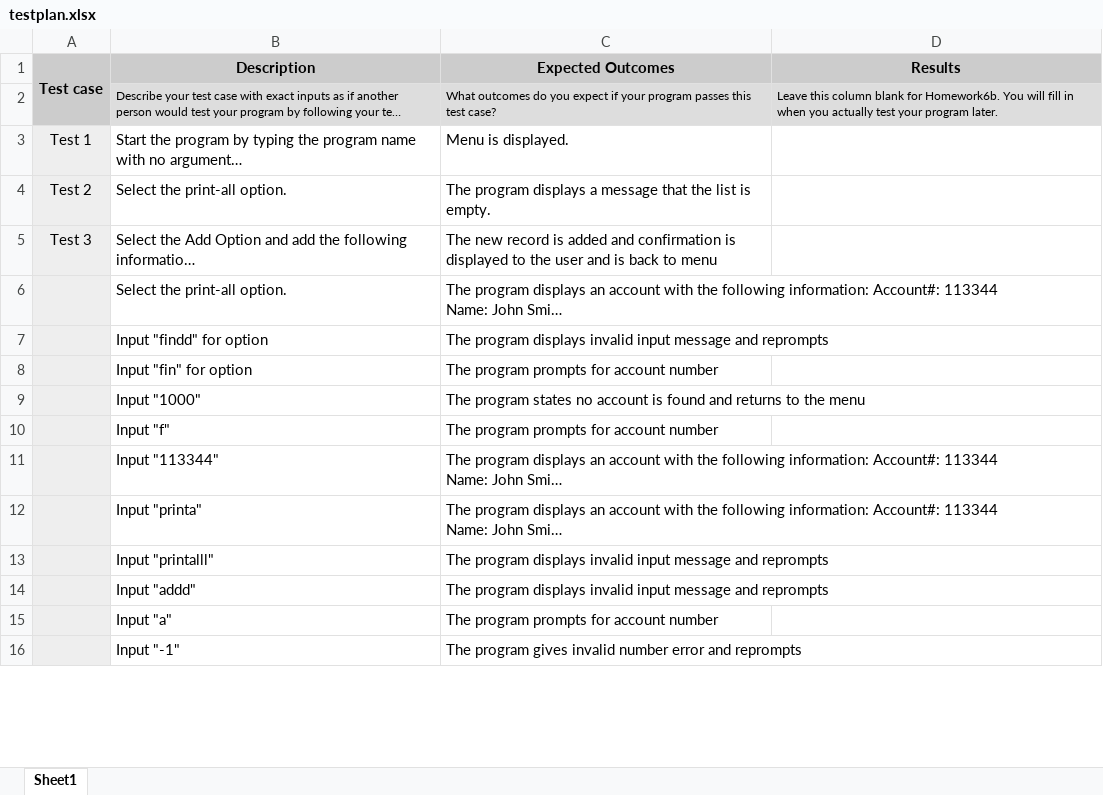
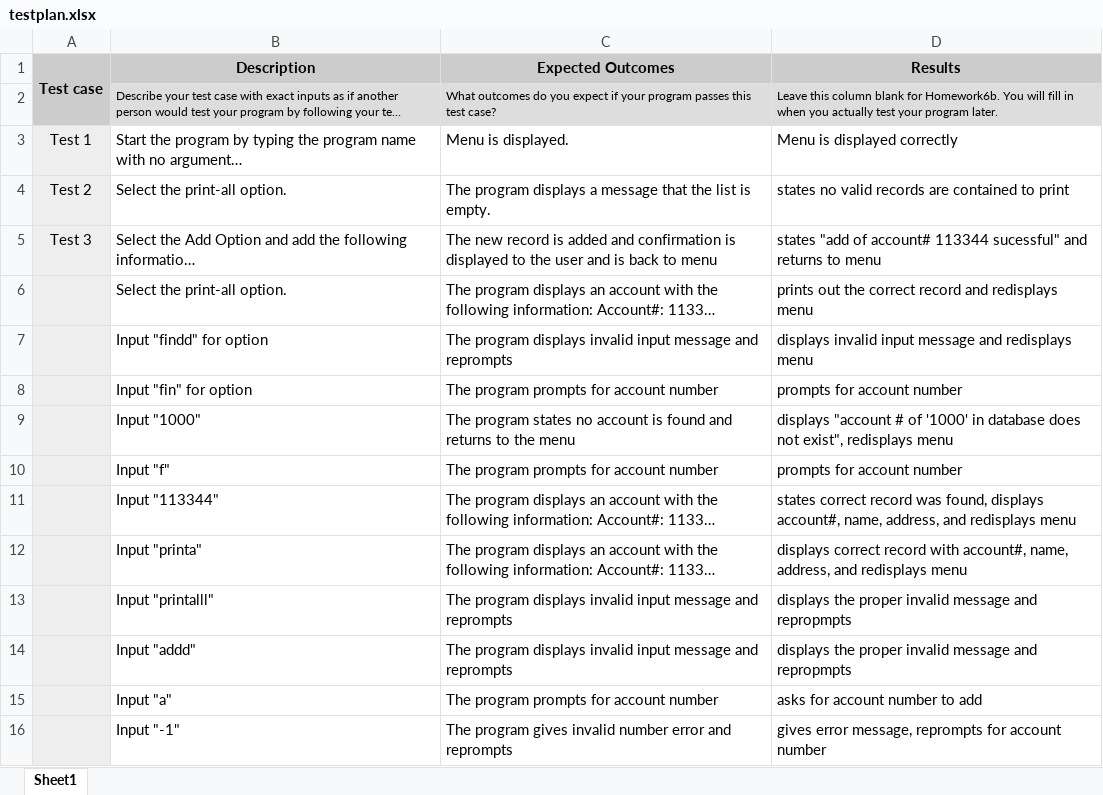
Before and after one commit to hnlcory/ICS212, an Excel workbook: homework6/testplan.xlsx, sheet Sheet1, drawn as a sheet; only a part is shown; long unchanged cells end in …; values as stored, in another font and other column widths than the file's, no borders; the diff covers the shown part only; the diff names each change by its address in the sheet, - before the commit and + after, or states it on an @@ line.

Commit message:
Add files via upload

```diff
--- a/homework6/testplan.xlsx (sheet Sheet1)
+++ b/homework6/testplan.xlsx (sheet Sheet1)
-D3 (Results): (empty)
+D3 (Results): Menu is displayed correctly
-D4 (Results): (empty)
+D4 (Results): states no valid records are contained to print
-D5 (Results): (empty)
+D5 (Results): states "add of account# 113344 sucessful" and returns to menu
-D6 (Results): (empty)
+D6 (Results): prints out the correct record and redisplays menu
-D7 (Results): (empty)
+D7 (Results): displays invalid input message and redisplays menu
-D8 (Results): (empty)
+D8 (Results): prompts for account number
-D9 (Results): (empty)
+D9 (Results): displays "account # of '1000' in database does not exist", redisplays menu
-D10 (Results): (empty)
+D10 (Results): prompts for account number
-D11 (Results): (empty)
+D11 (Results): states correct record was found, displays account#, name, address, and redisplays menu
-D12 (Results): (empty)
+D12 (Results): displays correct record with account#, name, address, and redisplays menu
-D13:D14 (Results): (empty)
+D13:D14 (Results): displays the proper invalid message and repropmpts
-D15 (Results): (empty)
+D15 (Results): asks for account number to add
-D16 (Results): (empty)
+D16 (Results): gives error message, reprompts for account number
```
Also changed, not shown: 15 edited cells elsewhere in this sheet.
